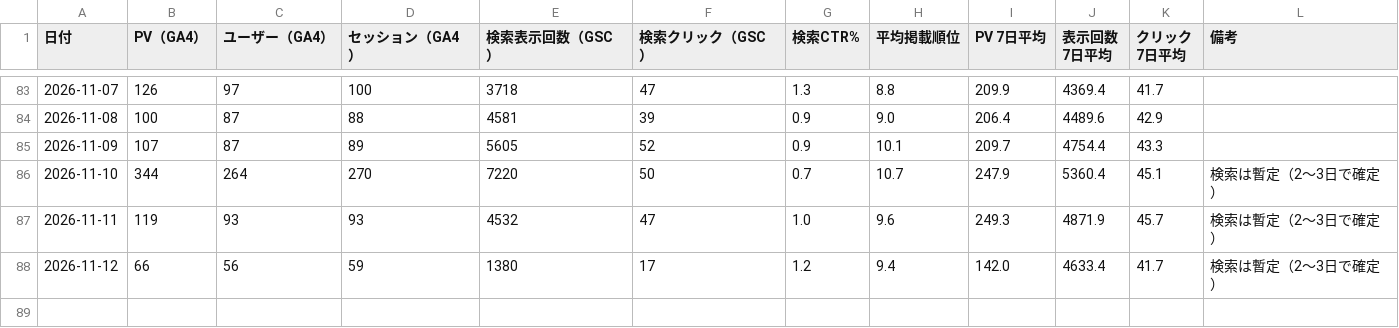
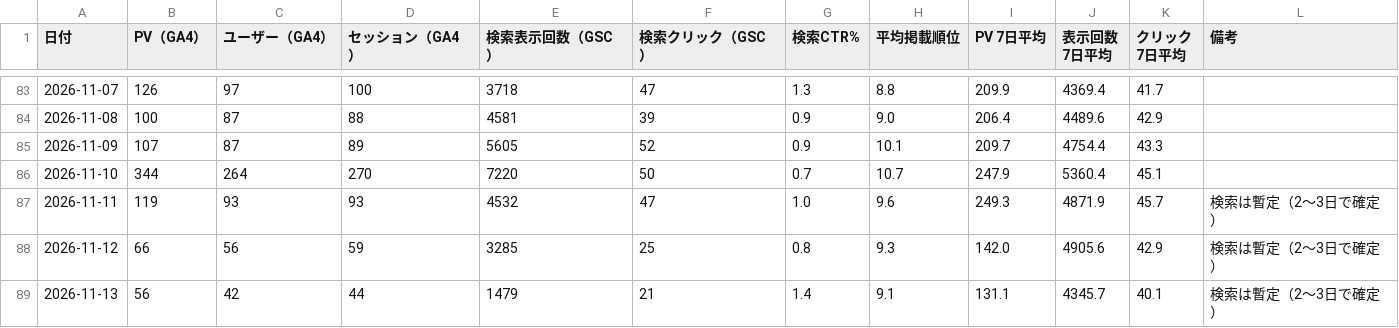
Before and after one commit to 610chris/610-sixten, a CSV file: journal_auto/analytics/data/sheets/daily.csv, drawn as a sheet; only a part is shown, gaps mark what is left out.

```diff
--- a/journal_auto/analytics/data/sheets/daily.csv
+++ b/journal_auto/analytics/data/sheets/daily.csv
@@ -85,4 +85,5 @@
 2026-11-09,107,87,89,5605,52,0.9,10.1,209.7,4754.4,43.3,
-2026-11-10,344,264,270,7220,50,0.7,10.7,247.9,5360.4,45.1,検索は暫定（2〜3日で確定）
+2026-11-10,344,264,270,7220,50,0.7,10.7,247.9,5360.4,45.1,
 2026-11-11,119,93,93,4532,47,1.0,9.6,249.3,4871.9,45.7,検索は暫定（2〜3日で確定）
-2026-11-12,66,56,59,1380,17,1.2,9.4,142.0,4633.4,41.7,検索は暫定（2〜3日で確定）
+2026-11-12,66,56,59,3285,25,0.8,9.3,142.0,4905.6,42.9,検索は暫定（2〜3日で確定）
+2026-11-13,56,42,44,1479,21,1.4,9.1,131.1,4345.7,40.1,検索は暫定（2〜3日で確定）
```
Also changed, not shown: journal_auto/analytics/data/daily/ga4_articles_28d.csv, journal_auto/analytics/data/daily/ga4_channels_daily.csv, 13 other files.
